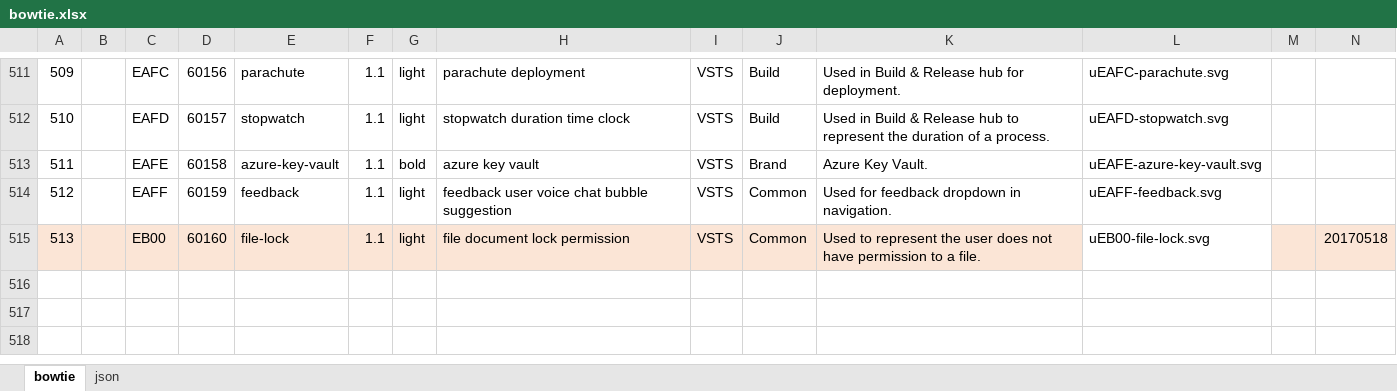
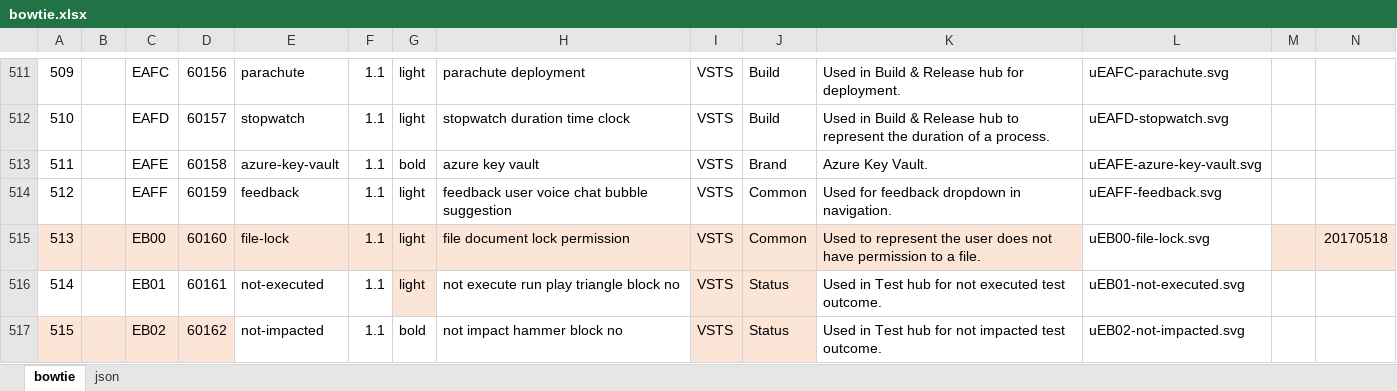
Before and after one commit to chryw/vsfi, an Excel workbook: source/bowtie.xlsx, sheet bowtie, drawn as a sheet; only a part is shown, gaps mark what is left out; values as stored, in another font and other column widths than the file's, no borders; charts and pictures not drawn; the diff names each change by its address in the sheet, - before the commit and + after, or states it on an @@ line.

Commit message:
Added test outcome icons

```diff
--- a/source/bowtie.xlsx (sheet bowtie)
+++ b/source/bowtie.xlsx (sheet bowtie)
+row 516: 514 |  | EB01 | 60161 | not-executed | 1.1 | light | not execute run play triangle block no | VSTS | Status | Used in Test hub for not executed test outcome. | uEB01-not-executed.svg
+row 517: 515 |  | EB02 | 60162 | not-impacted | 1.1 | bold | not impact hammer block no | VSTS | Status | Used in Test hub for not impacted test outcome. | uEB02-not-impacted.svg
```
Also changed, not shown: sheet json, 3 other files.
